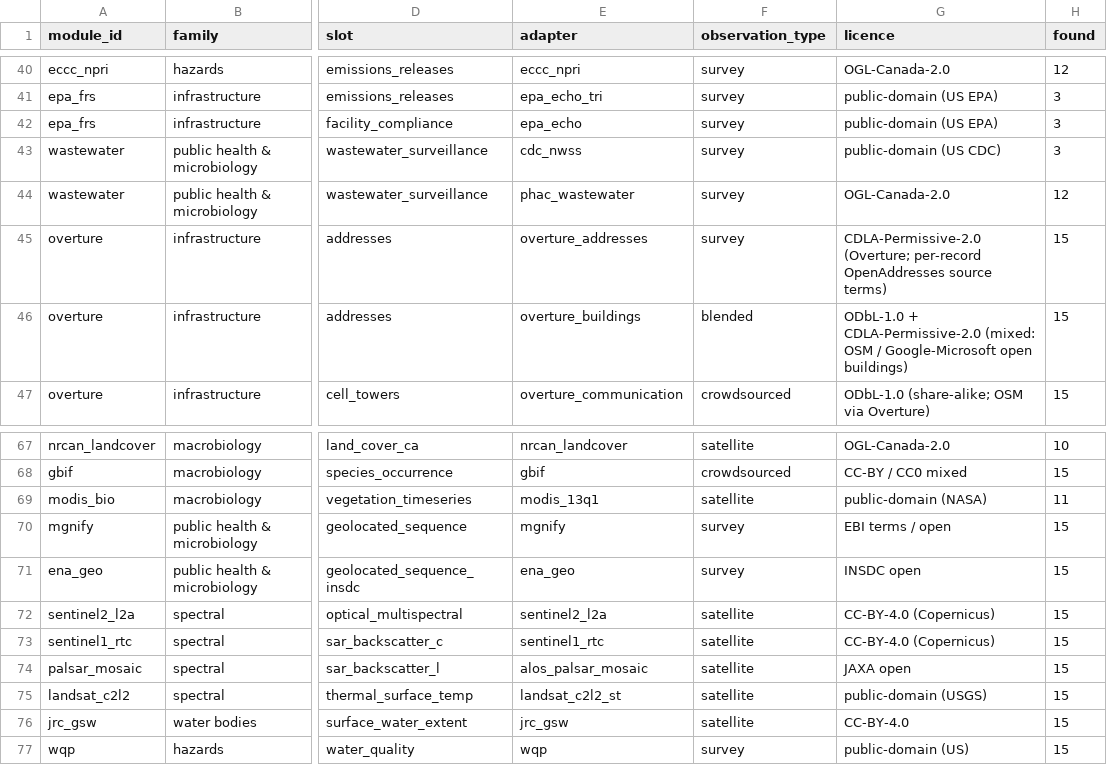
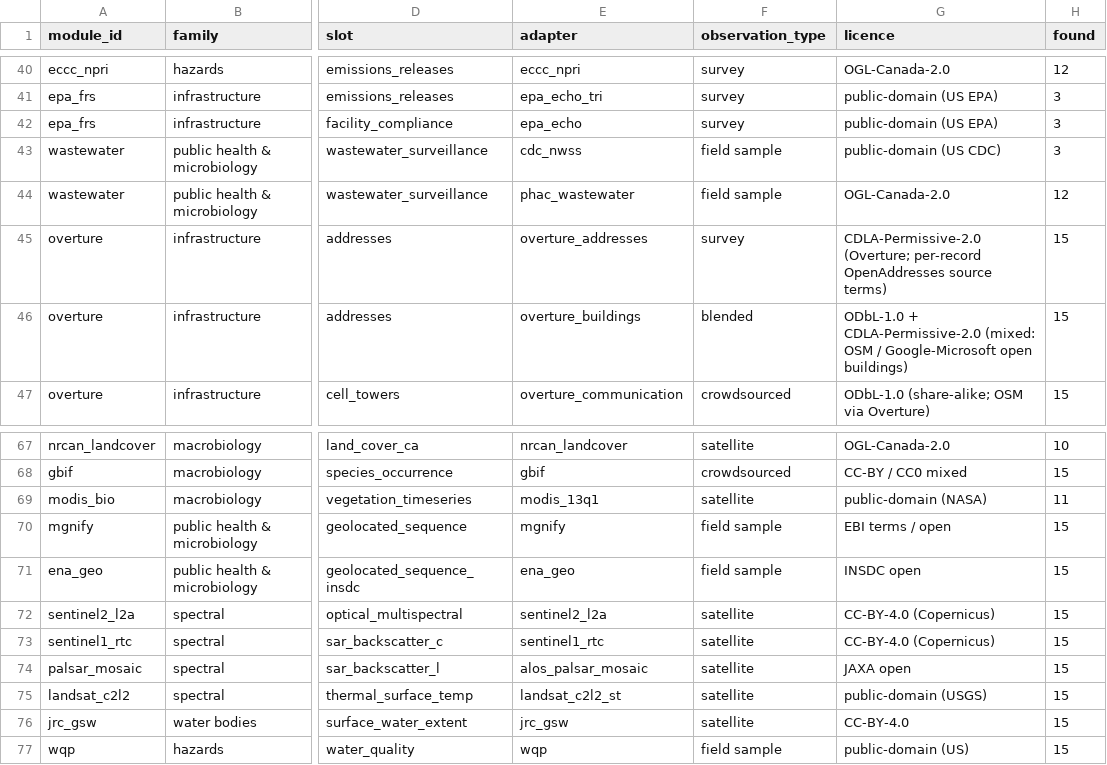
Before and after one commit to phy0x1a79ed/Metasmith, a CSV file: research/geospatial_query/reports/source_registry.csv, drawn as a sheet; only a part is shown, gaps mark what is left out; the diff names each change by its address in the sheet, - before the commit and + after, or states it on an @@ line.

```diff
--- a/research/geospatial_query/reports/source_registry.csv
+++ b/research/geospatial_query/reports/source_registry.csv
-F43:F44 (observation_type): survey
+F43:F44 (observation_type): field sample
-F70:F71 (observation_type): survey
+F70:F71 (observation_type): field sample
-F77 (observation_type): survey
+F77 (observation_type): field sample
```
Also changed, not shown: 6 other files.
